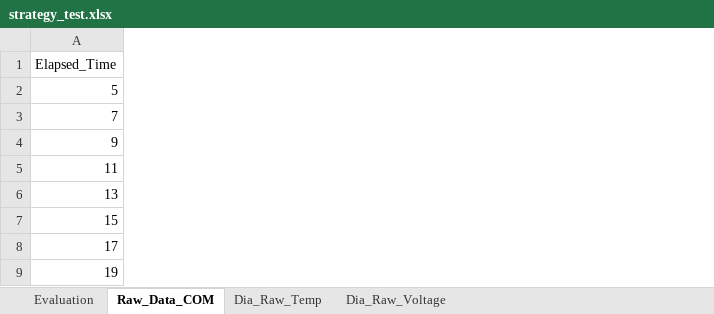
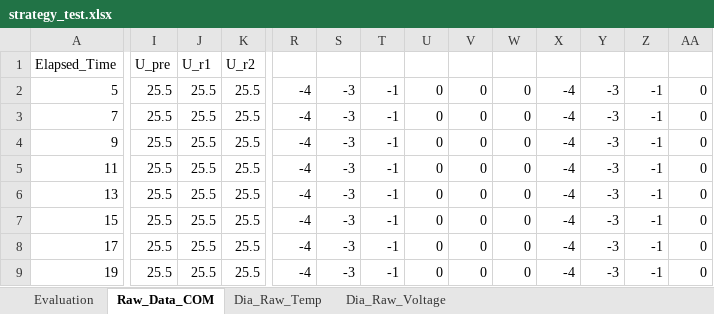
Before and after one commit to Nero-Wf/Calorimetry, an Excel workbook: strategy_test.xlsx, sheet Raw_Data_COM, drawn as a sheet; only a part is shown, gaps mark what is left out; values as stored, in another font and other column widths than the file's, no borders; the diff covers the shown part only; the diff names each change by its address in the sheet, - before the commit and + after, or states it on an @@ line.

```diff
--- a/strategy_test.xlsx (sheet Raw_Data_COM)
+++ b/strategy_test.xlsx (sheet Raw_Data_COM)
+column I, rows 1-9: U_pre | 25.5 | 25.5 | 25.5 | 25.5 | 25.5 | 25.5 | 25.5 | 25.5
+column J, rows 1-9: U_r1 | 25.5 | 25.5 | 25.5 | 25.5 | 25.5 | 25.5 | 25.5 | 25.5
+column K, rows 1-9: U_r2 | 25.5 | 25.5 | 25.5 | 25.5 | 25.5 | 25.5 | 25.5 | 25.5
+column R, rows 2-9: all -4
+column S, rows 2-9: all -3
+column T, rows 2-9: all -1
+column U, rows 2-9: all 0
+column V, rows 2-9: all 0
+column W, rows 2-9: all 0
+column X, rows 2-9: all -4
+column Y, rows 2-9: all -3
+column Z, rows 2-9: all -1
+column AA, rows 2-9: all 0
```
Also changed, not shown: 2 added columns and 3 edited cells elsewhere in this sheet, sheet Evaluation, 4 other files.
